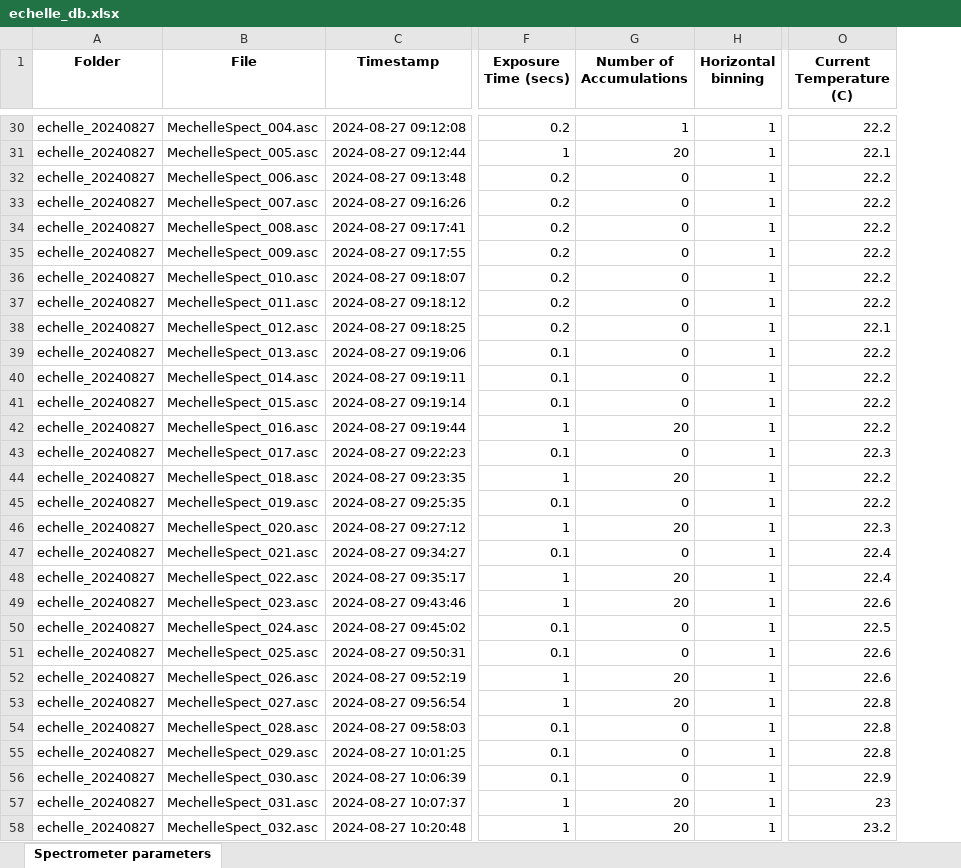
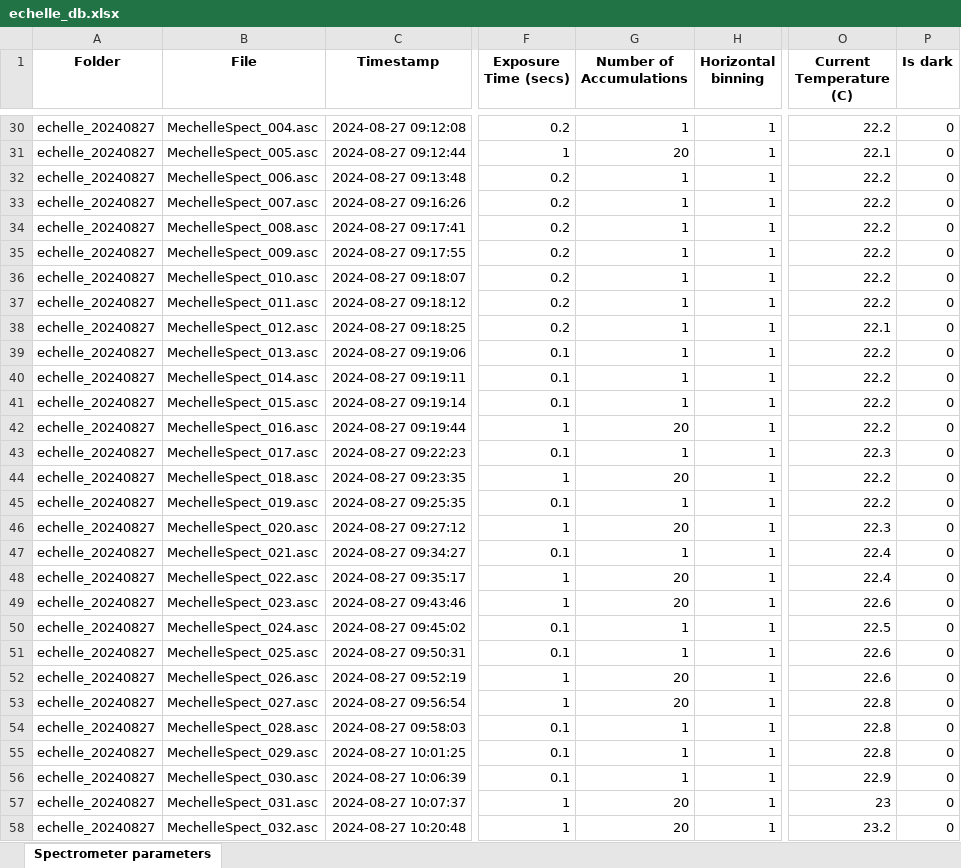
Before and after one commit to erickmartinez/relozwall, an Excel workbook: data_processing/2024/OES/data/echelle_db.xlsx, sheet Spectrometer parameters, drawn as a sheet; only a part is shown, gaps mark what is left out; values as stored, in another font and other column widths than the file's, no borders; the diff covers the shown part only; the diff names each change by its address in the sheet, - before the commit and + after, or states it on an @@ line.

```diff
--- a/data_processing/2024/OES/data/echelle_db.xlsx (sheet Spectrometer parameters)
+++ b/data_processing/2024/OES/data/echelle_db.xlsx (sheet Spectrometer parameters)
+column P (Is dark), rows 30-58: all 0
-G32:G41 (Number of Accumulations): 0
+G32:G41 (Number of Accumulations): 1
-G43 (Number of Accumulations): 0
+G43 (Number of Accumulations): 1
-G45 (Number of Accumulations): 0
+G45 (Number of Accumulations): 1
-G47 (Number of Accumulations): 0
+G47 (Number of Accumulations): 1
-G50:G51 (Number of Accumulations): 0
+G50:G51 (Number of Accumulations): 1
-G54:G56 (Number of Accumulations): 0
+G54:G56 (Number of Accumulations): 1
```
Also changed, not shown: 29 edited cells elsewhere in this sheet, 10 other files.
